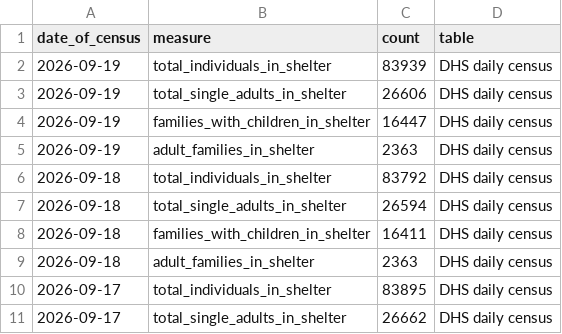
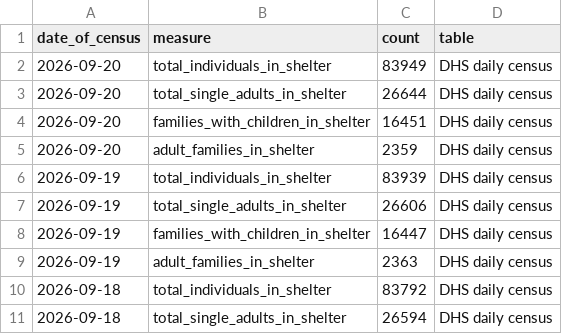
Before and after one commit to justanesta/nyc_shelter_count, a CSV file: data/dhs_daily_report_open_data_nyc_socrata.csv, drawn as a sheet; only a part is shown; the shorter side is filled out with more unchanged rows; the diff names each change by its address in the sheet, - before the commit and + after, or states it on an @@ line.

```diff
--- a/data/dhs_daily_report_open_data_nyc_socrata.csv
+++ b/data/dhs_daily_report_open_data_nyc_socrata.csv
+row 2: 2026-09-20 | total_individuals_in_shelter | 83949 | DHS daily census
+row 3: 2026-09-20 | total_single_adults_in_shelter | 26644 | DHS daily census
+row 4: 2026-09-20 | families_with_children_in_shelter | 16451 | DHS daily census
+row 5: 2026-09-20 | adult_families_in_shelter | 2359 | DHS daily census
```
Also changed, not shown: 2 other files.
